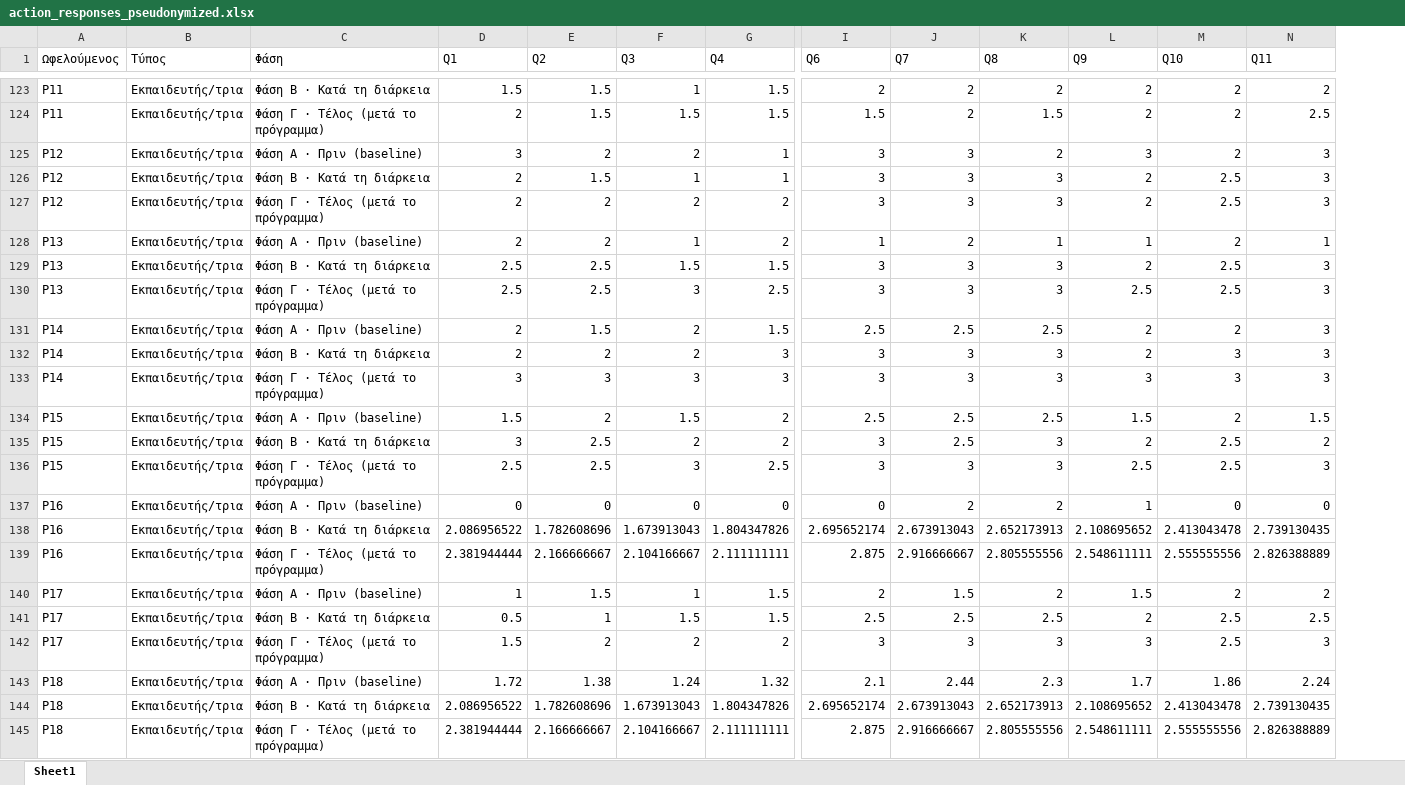
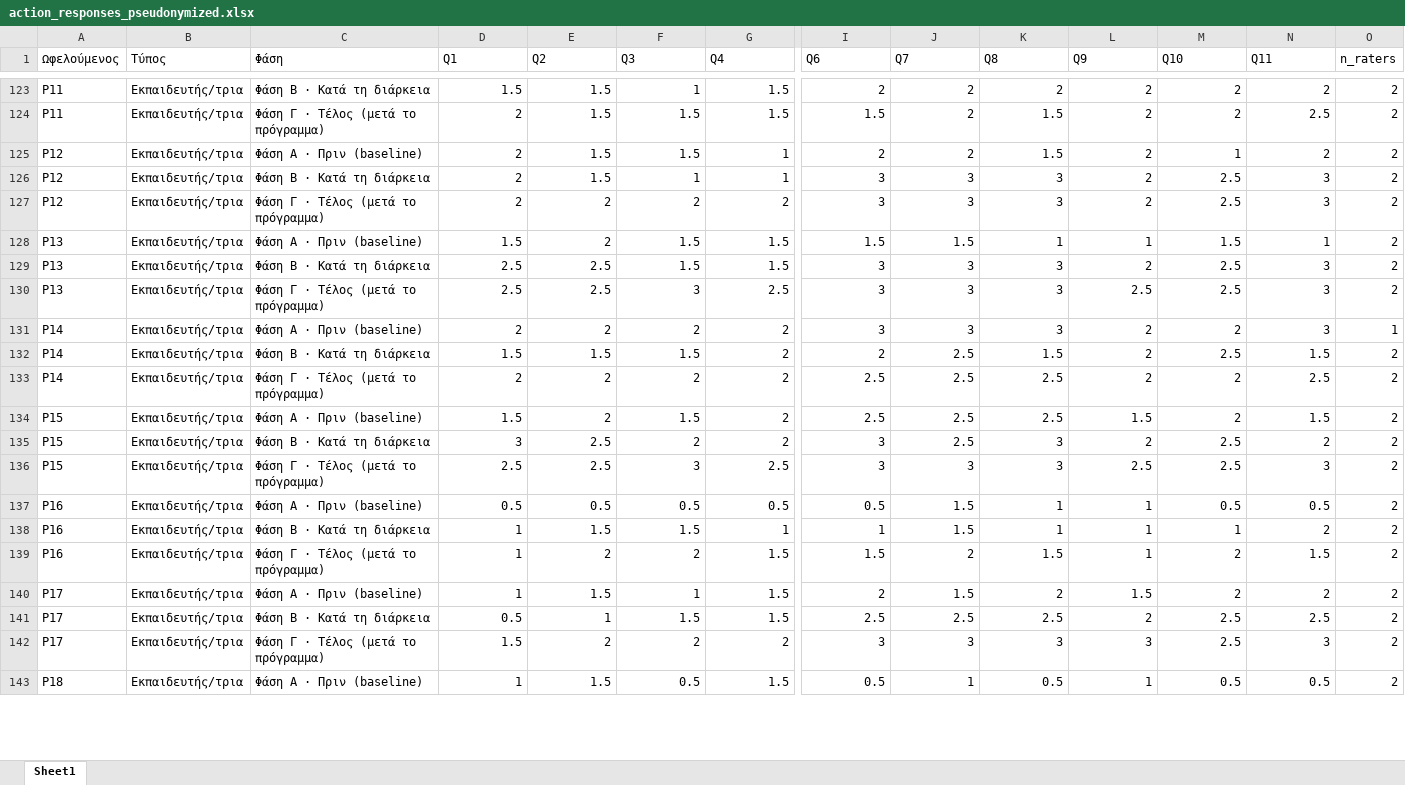
Before and after one commit to panagiotisvionis/kipos-lysos-analysis, an Excel workbook: data/action_responses_pseudonymized.xlsx, sheet Sheet1, drawn as a sheet; only a part is shown, gaps mark what is left out; values as stored, in another font and other column widths than the file's, no borders; removed rows and columns are numbered as before the commit, all else as after; rows hold the shown columns only; the diff covers the shown part only; the diff names each change by its address in the sheet, - before the commit and + after, or states it on an @@ line.

```diff
--- a/data/action_responses_pseudonymized.xlsx (sheet Sheet1)
+++ b/data/action_responses_pseudonymized.xlsx (sheet Sheet1)
+column O (n_raters), rows 123-131: 2 | 2 | 2 | 2 | 2 | 2 | 2 | 2 | 1; rows 134-136: all 2; rows 140-142: all 2
-D125 (Q1): 3
+D125 (Q1): 2
-E125 (Q2): 2
+E125 (Q2): 1.5
-F125 (Q3): 2
+F125 (Q3): 1.5
-I125 (Q6): 3
+I125 (Q6): 2
-J125 (Q7): 3
+J125 (Q7): 2
-K125 (Q8): 2
+K125 (Q8): 1.5
-L125 (Q9): 3
+L125 (Q9): 2
-M125 (Q10): 2
+M125 (Q10): 1
-N125 (Q11): 3
+N125 (Q11): 2
-D128 (Q1): 2
+D128 (Q1): 1.5
-F128 (Q3): 1
+F128 (Q3): 1.5
-G128 (Q4): 2
+G128 (Q4): 1.5
-I128 (Q6): 1
+I128 (Q6): 1.5
-J128 (Q7): 2
+J128 (Q7): 1.5
-M128 (Q10): 2
+M128 (Q10): 1.5
-row 131: P14 | Εκπαιδευτής/τρια | Φάση Α · Πριν (baseline) | 2 | 1.5 | 2 | 1.5 | 2.5 | 2.5 | 2.5 | 2 | 2 | 3
-C131 (Φάση): Φάση Β · Κατά τη διάρκεια
+C131 (Φάση): Φάση Α · Πριν (baseline)
-G131 (Q4): 3
+G131 (Q4): 2
-M131 (Q10): 3
+M131 (Q10): 2
-row 133: P14 | Εκπαιδευτής/τρια | Φάση Γ · Τέλος (μετά το πρόγραμμα) | 3 | 3 | 3 | 3 | 3 | 3 | 3 | 3 | 3 | 3
+row 132: P14 | Εκπαιδευτής/τρια | Φάση Β · Κατά τη διάρκεια | 1.5 | 1.5 | 1.5 | 2 | 2 | 2.5 | 1.5 | 2 | 2.5 | 1.5 | 2
+row 133: P14 | Εκπαιδευτής/τρια | Φάση Γ · Τέλος (μετά το πρόγραμμα) | 2 | 2 | 2 | 2 | 2.5 | 2.5 | 2.5 | 2 | 2 | 2.5 | 2
-row 137: P16 | Εκπαιδευτής/τρια | Φάση Α · Πριν (baseline) | 0 | 0 | 0 | 0 | 0 | 2 | 2 | 1 | 0 | 0
-row 138: P16 | Εκπαιδευτής/τρια | Φάση Β · Κατά τη διάρκεια | 2.086956522 | 1.782608696 | 1.673913043 | 1.804347826 | 2.695652174 | 2.673913043 | 2.652173913 | 2.108695652 | 2.413043478 | 2.739130435
-row 139: P16 | Εκπαιδευτής/τρια | Φάση Γ · Τέλος (μετά το πρόγραμμα) | 2.381944444 | 2.166666667 | 2.104166667 | 2.111111111 | 2.875 | 2.916666667 | 2.805555556 | 2.548611111 | 2.555555556 | 2.826388889
+row 137: P16 | Εκπαιδευτής/τρια | Φάση Α · Πριν (baseline) | 0.5 | 0.5 | 0.5 | 0.5 | 0.5 | 1.5 | 1 | 1 | 0.5 | 0.5 | 2
+row 138: P16 | Εκπαιδευτής/τρια | Φάση Β · Κατά τη διάρκεια | 1 | 1.5 | 1.5 | 1 | 1 | 1.5 | 1 | 1 | 1 | 2 | 2
+row 139: P16 | Εκπαιδευτής/τρια | Φάση Γ · Τέλος (μετά το πρόγραμμα) | 1 | 2 | 2 | 1.5 | 1.5 | 2 | 1.5 | 1 | 2 | 1.5 | 2
-row 143: P18 | Εκπαιδευτής/τρια | Φάση Α · Πριν (baseline) | 1.72 | 1.38 | 1.24 | 1.32 | 2.1 | 2.44 | 2.3 | 1.7 | 1.86 | 2.24
-row 144: P18 | Εκπαιδευτής/τρια | Φάση Β · Κατά τη διάρκεια | 2.086956522 | 1.782608696 | 1.673913043 | 1.804347826 | 2.695652174 | 2.673913043 | 2.652173913 | 2.108695652 | 2.413043478 | 2.739130435
-row 145: P18 | Εκπαιδευτής/τρια | Φάση Γ · Τέλος (μετά το πρόγραμμα) | 2.381944444 | 2.166666667 | 2.104166667 | 2.111111111 | 2.875 | 2.916666667 | 2.805555556 | 2.548611111 | 2.555555556 | 2.826388889
+row 143: P18 | Εκπαιδευτής/τρια | Φάση Α · Πριν (baseline) | 1 | 1.5 | 0.5 | 1.5 | 0.5 | 1 | 0.5 | 1 | 0.5 | 0.5 | 2
```
Also changed, not shown: 30 added rows, 28 removed rows and 65 edited cells elsewhere in this sheet, 23 other files.
